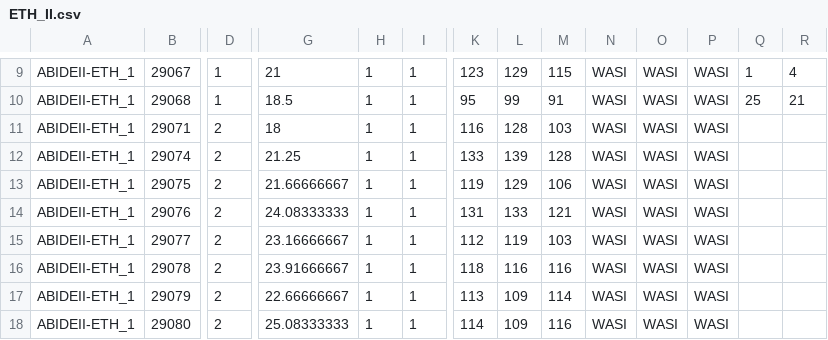
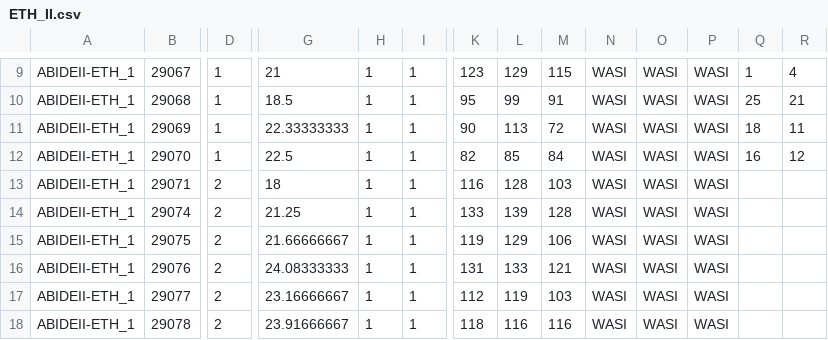
Before and after one commit to AnaTomomi/effects_spatial_smooth, a CSV file: phenotypic-files/final_subjects/ETH_II.csv, drawn as a sheet; only a part is shown, gaps mark what is left out; the shorter side is filled out with more unchanged rows; rows hold the shown columns only; the diff names each change by its address in the sheet, - before the commit and + after, or states it on an @@ line.

Commit message:
change in the selected subjects files, bramila preprocessing, and inclusion of the craddock atlases

```diff
--- a/phenotypic-files/final_subjects/ETH_II.csv
+++ b/phenotypic-files/final_subjects/ETH_II.csv
+row 11: ABIDEII-ETH_1 | 29069 | 1 | 22.33333333 | 1 | 1 | 90 | 113 | 72 | WASI | WASI | WASI | 18 | 11
+row 12: ABIDEII-ETH_1 | 29070 | 1 | 22.5 | 1 | 1 | 82 | 85 | 84 | WASI | WASI | WASI | 16 | 12
```
Also changed, not shown: phenotypic-files/final_subjects/CALTECH_I.csv, phenotypic-files/final_subjects/CMU_I.csv, 15 other files.
